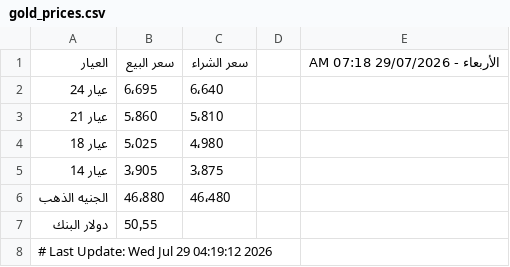
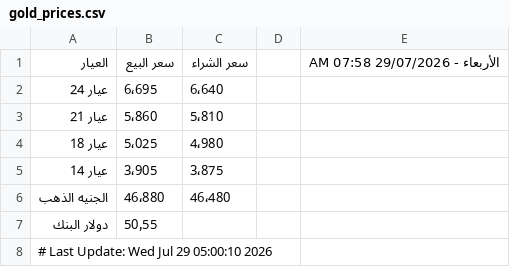
Before and after one commit to abodaapp-hash/-update_gold_prices.py, a CSV file: data/gold_prices.csv, drawn as a sheet.

```diff
--- a/data/gold_prices.csv
+++ b/data/gold_prices.csv
@@ -1,2 +1,2 @@
-العيار,سعر البيع,سعر الشراء,,الأربعاء - 29/07/2026 07:18 AM
+العيار,سعر البيع,سعر الشراء,,الأربعاء - 29/07/2026 07:58 AM
 عيار 24,6٬695,6٬640,,
@@ -7,2 +7,2 @@
 دولار البنك,50٫55,,,
-# Last Update: Wed Jul 29 04:19:12 2026
+# Last Update: Wed Jul 29 05:00:10 2026
```
